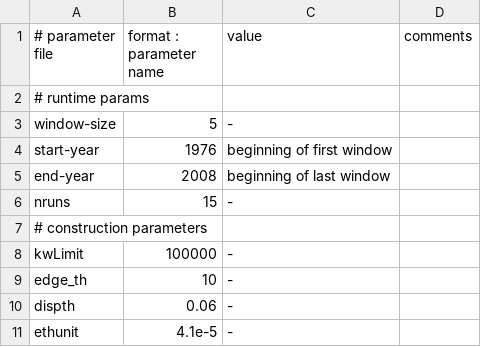
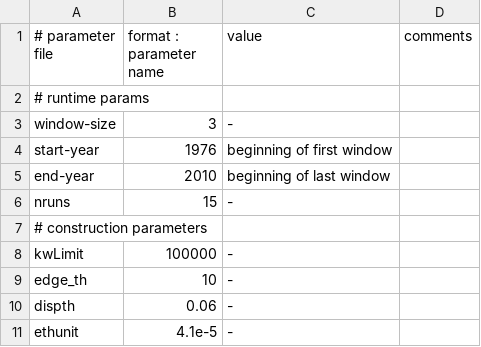
Before and after one commit to JusteRaimbault/PatentsMining, a CSV file: Models/conf/parameters.csv, drawn as a sheet.

```diff
--- a/Models/conf/parameters.csv
+++ b/Models/conf/parameters.csv
@@ -2,5 +2,5 @@
 # runtime params
-window-size;5;-
+window-size;3;-
 start-year;1976;beginning of first window
-end-year;2008;beginning of last window
+end-year;2010;beginning of last window
 nruns;15;-
```
Also changed, not shown: 51 other files.
